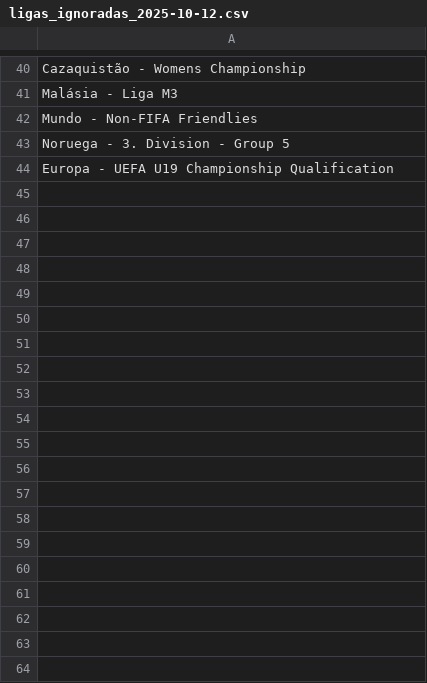
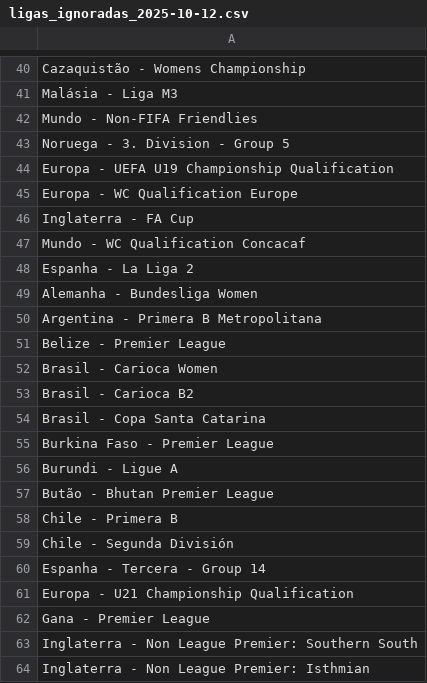
Before and after one commit to rafa3lsilva/webscrapping_redscore, a CSV file: ligas_ignoradas/ligas_ignoradas_2025-10-12.csv, drawn as a sheet; only a part is shown, gaps mark what is left out; the diff covers the shown part only; the diff names each change by its address in the sheet, - before the commit and + after, or states it on an @@ line.

```diff
--- a/ligas_ignoradas/ligas_ignoradas_2025-10-12.csv
+++ b/ligas_ignoradas/ligas_ignoradas_2025-10-12.csv
+row 45: Europa - WC Qualification Europe
+row 46: Inglaterra - FA Cup
+row 47: Mundo - WC Qualification Concacaf
+row 48: Espanha - La Liga 2
+row 49: Alemanha - Bundesliga Women
+row 50: Argentina - Primera B Metropolitana
+row 51: Belize - Premier League
+row 52: Brasil - Carioca Women
+row 53: Brasil - Carioca B2
+row 54: Brasil - Copa Santa Catarina
+row 55: Burkina Faso - Premier League
+row 56: Burundi - Ligue A
+row 57: Butão - Bhutan Premier League
+row 58: Chile - Primera B
+row 59: Chile - Segunda División
+row 60: Espanha - Tercera - Group 14
+row 61: Europa - U21 Championship Qualification
+row 62: Gana - Premier League
+row 63: Inglaterra - Non League Premier: Southern South
+row 64: Inglaterra - Non League Premier: Isthmian
```
Also changed, not shown: 24 added rows elsewhere in this file, jogos_do_dia/Jogos_do_Dia_RedScore_2025-10-13.csv, 2 other files.
